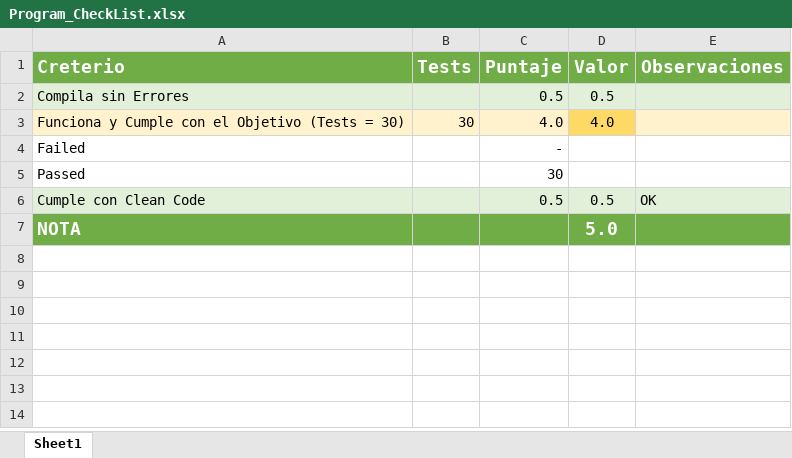
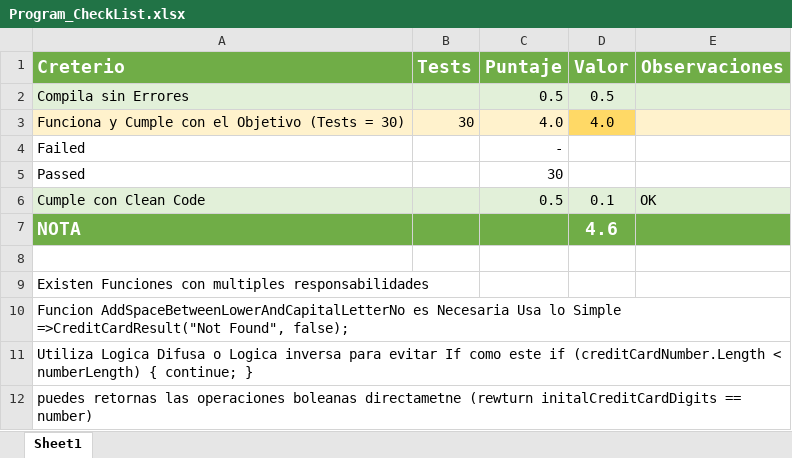
Before and after one commit to Jucer74/ServicesDevelopment, an Excel workbook: Exams/Exam-01/Program_CheckList.xlsx, sheet Sheet1, drawn as a sheet; values as stored, in another font and other column widths than the file's, no borders; conditional formats not drawn; the diff names each change by its address in the sheet, - before the commit and + after, or states it on an @@ line.

Commit message:
Update Program_CheckList.xlsx

```diff
--- a/Exams/Exam-01/Program_CheckList.xlsx (sheet Sheet1)
+++ b/Exams/Exam-01/Program_CheckList.xlsx (sheet Sheet1)
-D6 (Valor): 0.5
+D6 (Valor): 0.1
-D7 (Valor): 5.0
+D7 (Valor): 4.6
+row 8: (empty)
+row 9: Existen Funciones con multiples responsabilidades
+row 10: Funcion AddSpaceBetweenLowerAndCapitalLetterNo es Necesaria Usa lo Simple =>CreditCardResult("Not Found", false);
+row 11: Utiliza Logica Difusa o Logica inversa para evitar If como este if (creditCardNumber.Length < numberLength) { continue; }
+row 12: puedes retornas las operaciones boleanas directametne (rewturn initalCreditCardDigits == number)
```
